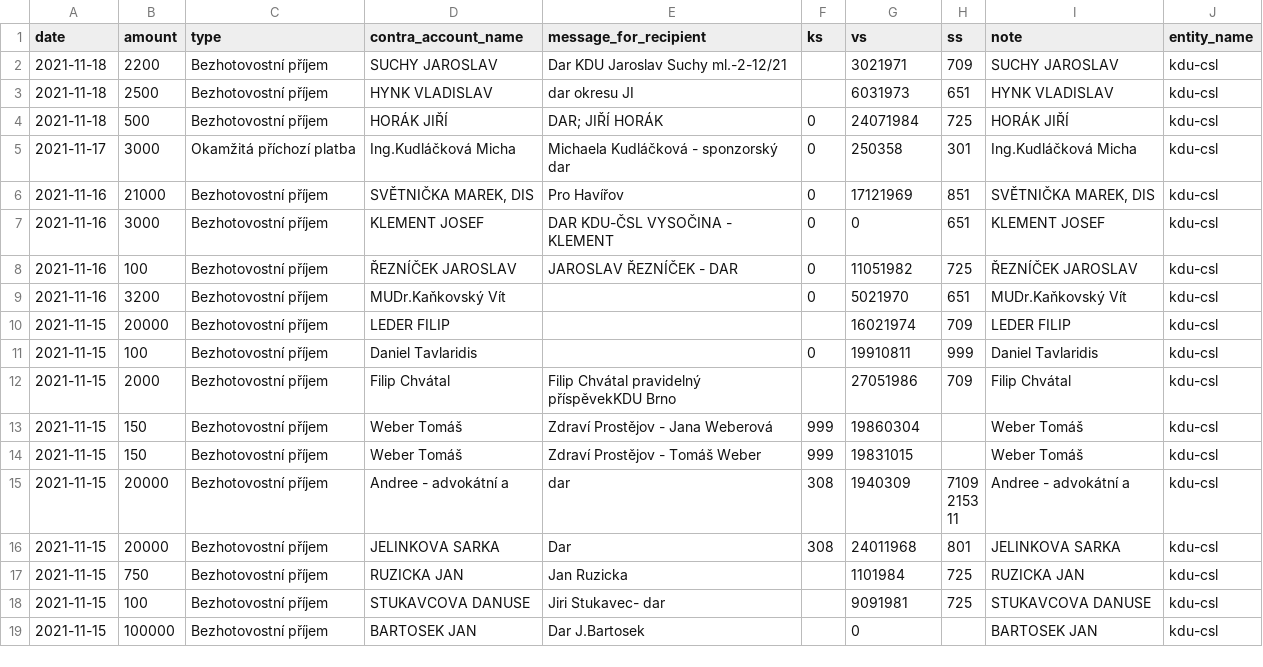
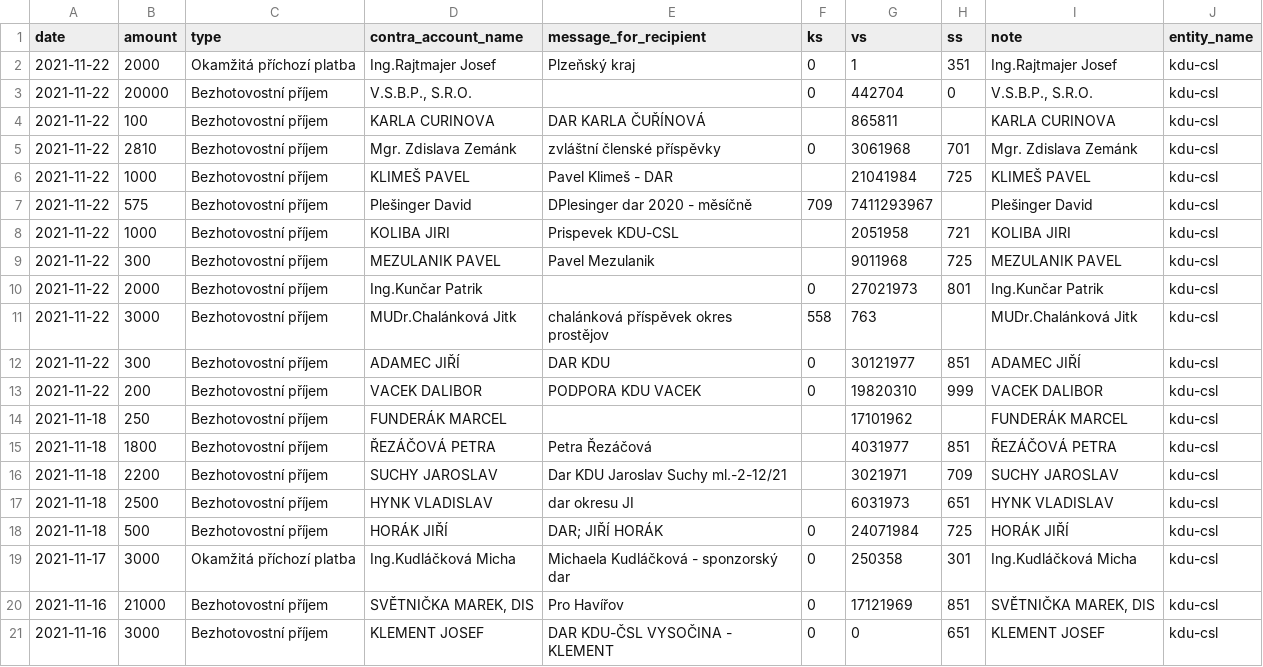
Before and after one commit to opop999/transparent_election_accounts, a CSV file: data/donation_accounts/individual_donation_accounts/kdu-csl.csv, drawn as a sheet; only a part is shown; the shorter side is filled out with more unchanged rows; the diff names each change by its address in the sheet, - before the commit and + after, or states it on an @@ line.

```diff
--- a/data/donation_accounts/individual_donation_accounts/kdu-csl.csv
+++ b/data/donation_accounts/individual_donation_accounts/kdu-csl.csv
+row 2: 2021-11-22 | 2000 | Okamžitá příchozí platba | Ing.Rajtmajer Josef | Plzeňský kraj | 0 | 1 | 351 | Ing.Rajtmajer Josef | kdu-csl
+row 3: 2021-11-22 | 20000 | Bezhotovostní příjem | V.S.B.P., S.R.O. |  | 0 | 442704 | 0 | V.S.B.P., S.R.O. | kdu-csl
+row 4: 2021-11-22 | 100 | Bezhotovostní příjem | KARLA CURINOVA | DAR KARLA ČUŘÍNOVÁ |  | 865811 |  | KARLA CURINOVA | kdu-csl
+row 5: 2021-11-22 | 2810 | Bezhotovostní příjem | Mgr. Zdislava Zemánk | zvláštní členské příspěvky | 0 | 3061968 | 701 | Mgr. Zdislava Zemánk | kdu-csl
+row 6: 2021-11-22 | 1000 | Bezhotovostní příjem | KLIMEŠ PAVEL | Pavel Klimeš - DAR |  | 21041984 | 725 | KLIMEŠ PAVEL | kdu-csl
+row 7: 2021-11-22 | 575 | Bezhotovostní příjem | Plešinger David | DPlesinger dar 2020 - měsíčně | 709 | 7411293967 |  | Plešinger David | kdu-csl
+row 8: 2021-11-22 | 1000 | Bezhotovostní příjem | KOLIBA JIRI | Prispevek KDU-CSL |  | 2051958 | 721 | KOLIBA JIRI | kdu-csl
+row 9: 2021-11-22 | 300 | Bezhotovostní příjem | MEZULANIK PAVEL | Pavel Mezulanik |  | 9011968 | 725 | MEZULANIK PAVEL | kdu-csl
+row 10: 2021-11-22 | 2000 | Bezhotovostní příjem | Ing.Kunčar Patrik |  | 0 | 27021973 | 801 | Ing.Kunčar Patrik | kdu-csl
+row 11: 2021-11-22 | 3000 | Bezhotovostní příjem | MUDr.Chalánková Jitk | chalánková příspěvek okres prostějov | 558 | 763 |  | MUDr.Chalánková Jitk | kdu-csl
+row 12: 2021-11-22 | 300 | Bezhotovostní příjem | ADAMEC JIŘÍ | DAR KDU | 0 | 30121977 | 851 | ADAMEC JIŘÍ | kdu-csl
+row 13: 2021-11-22 | 200 | Bezhotovostní příjem | VACEK DALIBOR | PODPORA KDU VACEK | 0 | 19820310 | 999 | VACEK DALIBOR | kdu-csl
+row 14: 2021-11-18 | 250 | Bezhotovostní příjem | FUNDERÁK MARCEL |  |  | 17101962 |  | FUNDERÁK MARCEL | kdu-csl
+row 15: 2021-11-18 | 1800 | Bezhotovostní příjem | ŘEZÁČOVÁ PETRA | Petra Řezáčová |  | 4031977 | 851 | ŘEZÁČOVÁ PETRA | kdu-csl
```
Also changed, not shown: data/donation_accounts/individual_donation_accounts/ods.csv, data/donation_accounts/individual_donation_accounts/trikolora.csv, 52 other files.
